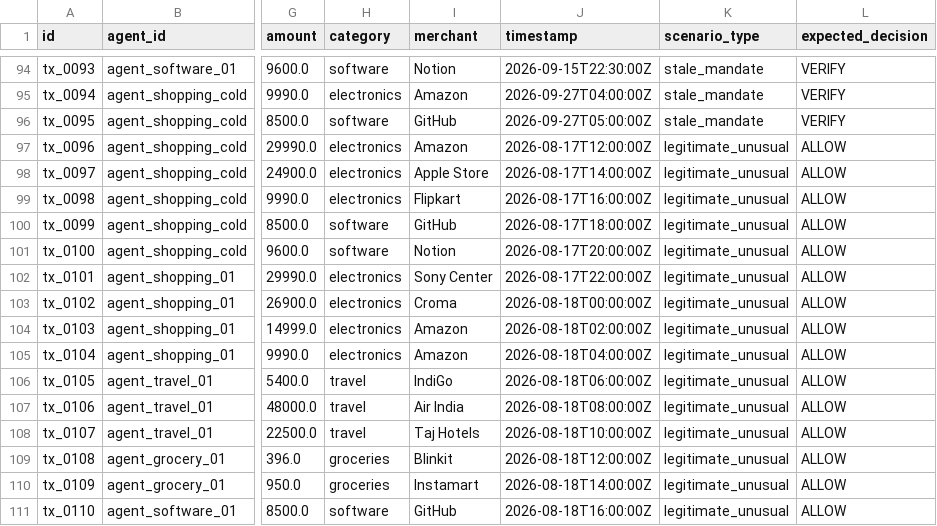
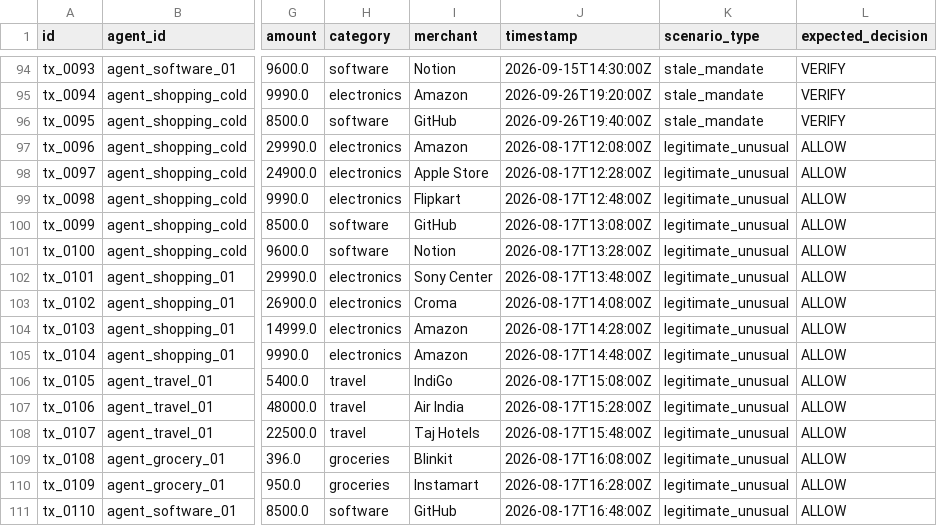
Before and after one commit to Vansh-A1/SpendGaurd, a CSV file: data/scenarios.csv, drawn as a sheet; only a part is shown, gaps mark what is left out; the diff covers the shown part only; the diff names each change by its address in the sheet, - before the commit and + after, or states it on an @@ line.

```diff
--- a/data/scenarios.csv
+++ b/data/scenarios.csv
-J94 (timestamp): 2026-09-15T22:30:00Z
+J94 (timestamp): 2026-09-15T14:30:00Z
-J95 (timestamp): 2026-09-27T04:00:00Z
+J95 (timestamp): 2026-09-26T19:20:00Z
-J96 (timestamp): 2026-09-27T05:00:00Z
+J96 (timestamp): 2026-09-26T19:40:00Z
-J97 (timestamp): 2026-08-17T12:00:00Z
+J97 (timestamp): 2026-08-17T12:08:00Z
-J98 (timestamp): 2026-08-17T14:00:00Z
+J98 (timestamp): 2026-08-17T12:28:00Z
-J99 (timestamp): 2026-08-17T16:00:00Z
+J99 (timestamp): 2026-08-17T12:48:00Z
-J100 (timestamp): 2026-08-17T18:00:00Z
+J100 (timestamp): 2026-08-17T13:08:00Z
-J101 (timestamp): 2026-08-17T20:00:00Z
+J101 (timestamp): 2026-08-17T13:28:00Z
-J102 (timestamp): 2026-08-17T22:00:00Z
+J102 (timestamp): 2026-08-17T13:48:00Z
-J103 (timestamp): 2026-08-18T00:00:00Z
+J103 (timestamp): 2026-08-17T14:08:00Z
-J104 (timestamp): 2026-08-18T02:00:00Z
+J104 (timestamp): 2026-08-17T14:28:00Z
-J105 (timestamp): 2026-08-18T04:00:00Z
+J105 (timestamp): 2026-08-17T14:48:00Z
-J106 (timestamp): 2026-08-18T06:00:00Z
+J106 (timestamp): 2026-08-17T15:08:00Z
-J107 (timestamp): 2026-08-18T08:00:00Z
+J107 (timestamp): 2026-08-17T15:28:00Z
-J108 (timestamp): 2026-08-18T10:00:00Z
+J108 (timestamp): 2026-08-17T15:48:00Z
-J109 (timestamp): 2026-08-18T12:00:00Z
+J109 (timestamp): 2026-08-17T16:08:00Z
-J110 (timestamp): 2026-08-18T14:00:00Z
+J110 (timestamp): 2026-08-17T16:28:00Z
-J111 (timestamp): 2026-08-18T16:00:00Z
+J111 (timestamp): 2026-08-17T16:48:00Z
```
Also changed, not shown: 74 edited cells elsewhere in this file, 4 other files.
